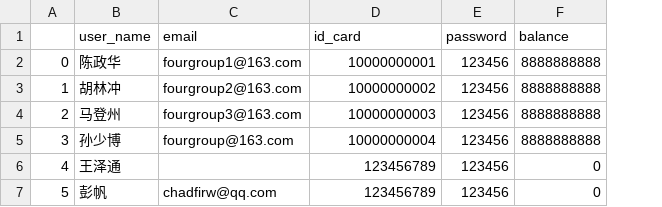
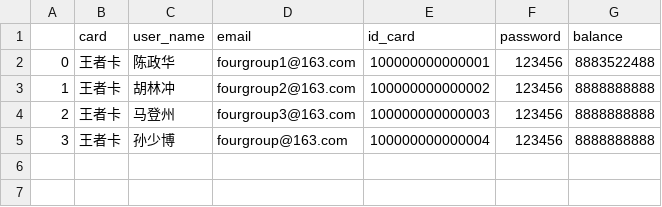
Before and after one commit to HuaC-Z/chat_rot-bank-, a CSV file: USER/Information.csv, drawn as a sheet; removed rows and columns are numbered as before the commit, all else as after; the diff names each change by its address in the sheet, - before the commit and + after, or states it on an @@ line.

```diff
--- a/USER/Information.csv
+++ b/USER/Information.csv
+column B (card), rows 2-5: all 王者卡
-E2 (id_card): 10000000001
+E2 (id_card): 100000000000001
-G2 (balance): 8888888888
+G2 (balance): 8883522488
-E3 (id_card): 10000000002
+E3 (id_card): 100000000000002
-E4 (id_card): 10000000003
+E4 (id_card): 100000000000003
-E5 (id_card): 10000000004
+E5 (id_card): 100000000000004
-row 6: 4 | 王泽通 |  | 123456789 | 123456 | 0
-row 7: 5 | 彭帆 | chadfirw@qq.com | 123456789 | 123456 | 0
```
Also changed, not shown: 6 other files.
